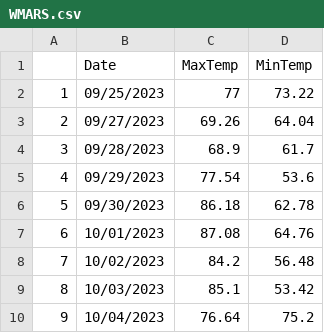
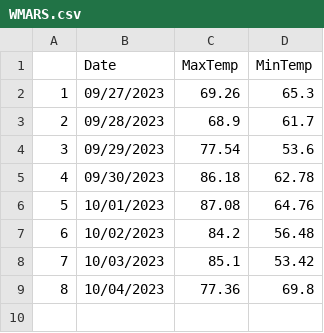
Before and after one commit to acperkins3/GDD-Plots-2023, a CSV file: WMARS.csv, drawn as a sheet; removed rows and columns are numbered as before the commit, all else as after; the diff names each change by its address in the sheet, - before the commit and + after, or states it on an @@ line.

```diff
--- a/WMARS.csv
+++ b/WMARS.csv
-row 2: 1 | 09/25/2023 | 77 | 73.22
@@ column A renumbered from row 2 down @@
-D2 (MinTemp): 64.04
+D2 (MinTemp): 65.3
-C9 (MaxTemp): 76.64
+C9 (MaxTemp): 77.36
-D9 (MinTemp): 75.2
+D9 (MinTemp): 69.8
```
Also changed, not shown: ARLVisualCrossing.csv, CHMW3.csv, 3 other files.
